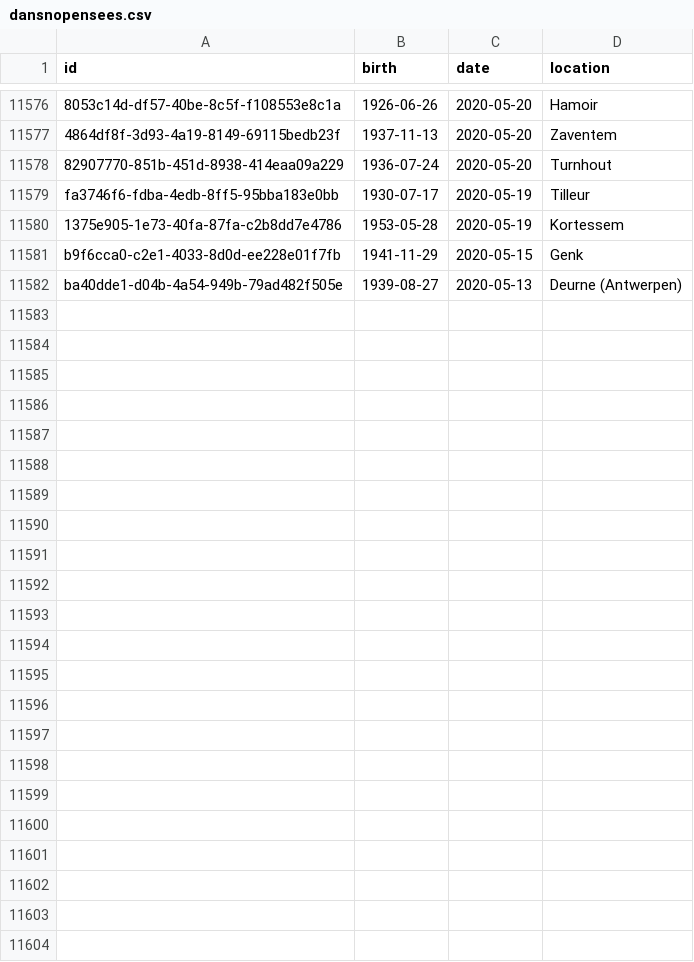
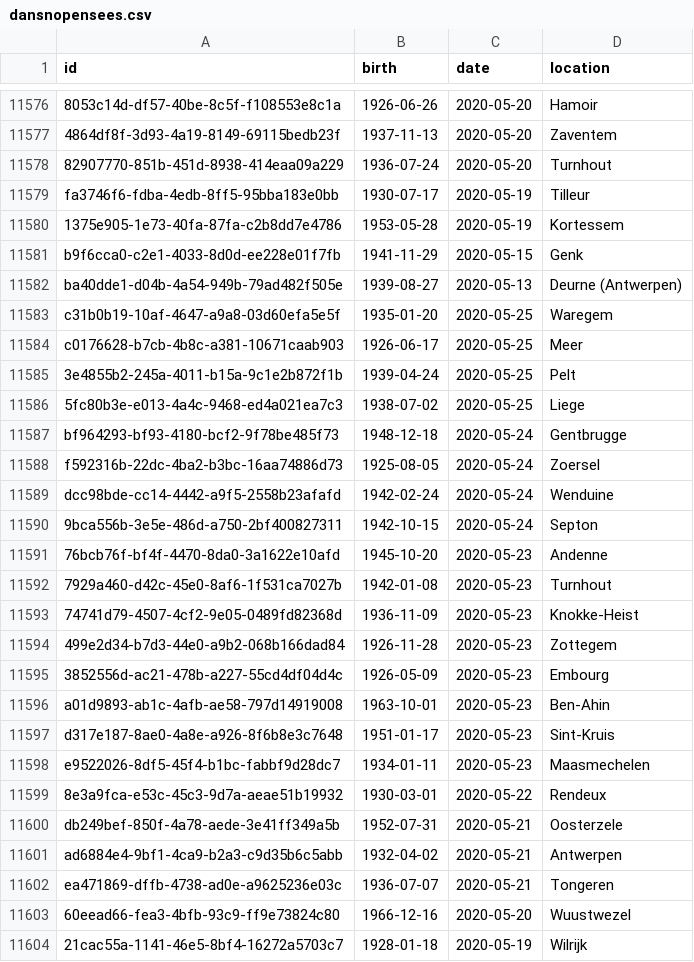
Before and after one commit to pschaus/covidbe-opendata, a CSV file: static/csv/dansnopensees.csv, drawn as a sheet; only a part is shown, gaps mark what is left out.

```diff
--- a/static/csv/dansnopensees.csv
+++ b/static/csv/dansnopensees.csv
@@ -11582 +11582,23 @@ b9f6cca0-c2e1-4033-8d0d-ee228e01f7fb,1941-11-29,2020-05-15,Genk
 ba40dde1-d04b-4a54-949b-79ad482f505e,1939-08-27,2020-05-13,Deurne (Antwerpen)
+c31b0b19-10af-4647-a9a8-03d60efa5e5f,1935-01-20,2020-05-25,Waregem
+c0176628-b7cb-4b8c-a381-10671caab903,1926-06-17,2020-05-25,Meer
+3e4855b2-245a-4011-b15a-9c1e2b872f1b,1939-04-24,2020-05-25,Pelt
+5fc80b3e-e013-4a4c-9468-ed4a021ea7c3,1938-07-02,2020-05-25,Liege
+bf964293-bf93-4180-bcf2-9f78be485f73,1948-12-18,2020-05-24,Gentbrugge
+f592316b-22dc-4ba2-b3bc-16aa74886d73,1925-08-05,2020-05-24,Zoersel
+dcc98bde-cc14-4442-a9f5-2558b23afafd,1942-02-24,2020-05-24,Wenduine
+9bca556b-3e5e-486d-a750-2bf400827311,1942-10-15,2020-05-24,Septon
+76bcb76f-bf4f-4470-8da0-3a1622e10afd,1945-10-20,2020-05-23,Andenne
+7929a460-d42c-45e0-8af6-1f531ca7027b,1942-01-08,2020-05-23,Turnhout
+74741d79-4507-4cf2-9e05-0489fd82368d,1936-11-09,2020-05-23,Knokke-Heist
+499e2d34-b7d3-44e0-a9b2-068b166dad84,1926-11-28,2020-05-23,Zottegem
+3852556d-ac21-478b-a227-55cd4df04d4c,1926-05-09,2020-05-23,Embourg
+a01d9893-ab1c-4afb-ae58-797d14919008,1963-10-01,2020-05-23,Ben-Ahin
+d317e187-8ae0-4a8e-a926-8f6b8e3c7648,1951-01-17,2020-05-23,Sint-Kruis
+e9522026-8df5-45f4-b1bc-fabbf9d28dc7,1934-01-11,2020-05-23,Maasmechelen
+8e3a9fca-e53c-45c3-9d7a-aeae51b19932,1930-03-01,2020-05-22,Rendeux
+db249bef-850f-4a78-aede-3e41ff349a5b,1952-07-31,2020-05-21,Oosterzele
+ad6884e4-9bf1-4ca9-b2a3-c9d35b6c5abb,1932-04-02,2020-05-21,Antwerpen
+ea471869-dffb-4738-ad0e-a9625236e03c,1936-07-07,2020-05-21,Tongeren
+60eead66-fea3-4bfb-93c9-ff9e73824c80,1966-12-16,2020-05-20,Wuustwezel
+21cac55a-1141-46e5-8bf4-16272a5703c7,1928-01-18,2020-05-19,Wilrijk
```
Also changed, not shown: static/csv/traffic/DE/MAPS.csv, static/csv/traffic/ES/MAPS.csv, 19 other files.
